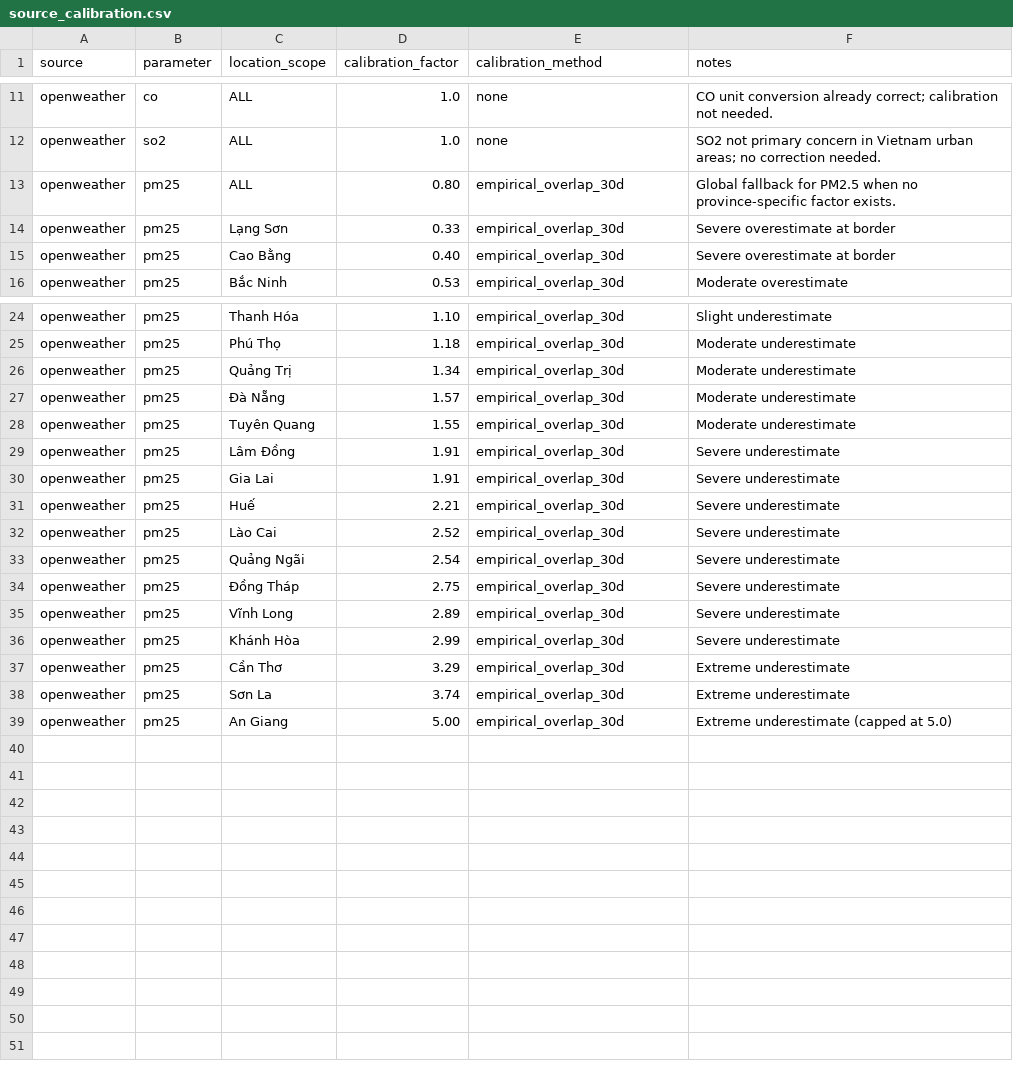
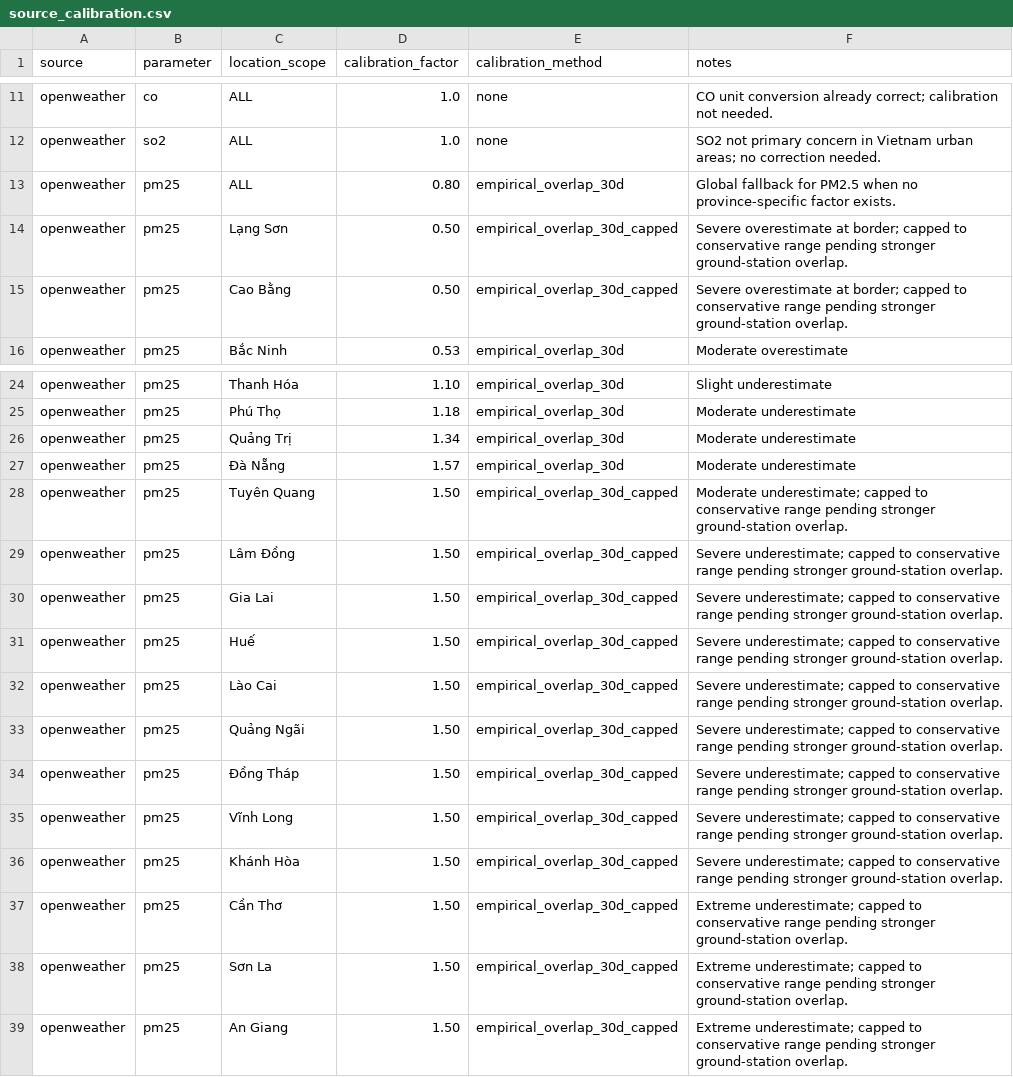
Before and after one commit to nhuongnguyen04/vietnam-air-quality-data-platform, a CSV file: dbt/dbt_tranform/seeds/source_calibration.csv, drawn as a sheet; only a part is shown, gaps mark what is left out.

Commit message:
feat: integrate confidence scoring and source mix tracking across analytical marts and status dashboard

```diff
--- a/dbt/dbt_tranform/seeds/source_calibration.csv
+++ b/dbt/dbt_tranform/seeds/source_calibration.csv
@@ -13,4 +13,4 @@ openweather,so2,ALL,1.0,none,SO2 not primary concern in Vietnam urban areas; no
 openweather,pm25,ALL,0.80,empirical_overlap_30d,"Global fallback for PM2.5 when no province-specific factor exists."
-openweather,pm25,Lạng Sơn,0.33,empirical_overlap_30d,"Severe overestimate at border"
-openweather,pm25,Cao Bằng,0.40,empirical_overlap_30d,"Severe overestimate at border"
+openweather,pm25,Lạng Sơn,0.50,empirical_overlap_30d_capped,"Severe overestimate at border; capped to conservative range pending stronger ground-station overlap."
+openweather,pm25,Cao Bằng,0.50,empirical_overlap_30d_capped,"Severe overestimate at border; capped to conservative range pending stronger ground-station overlap."
 openweather,pm25,Bắc Ninh,0.53,empirical_overlap_30d,"Moderate overestimate"
@@ -27,13 +27,13 @@ openweather,pm25,Quảng Trị,1.34,empirical_overlap_30d,"Moderate underestimat
 openweather,pm25,Đà Nẵng,1.57,empirical_overlap_30d,"Moderate underestimate"
-openweather,pm25,Tuyên Quang,1.55,empirical_overlap_30d,"Moderate underestimate"
-openweather,pm25,Lâm Đồng,1.91,empirical_overlap_30d,"Severe underestimate"
-openweather,pm25,Gia Lai,1.91,empirical_overlap_30d,"Severe underestimate"
-openweather,pm25,Huế,2.21,empirical_overlap_30d,"Severe underestimate"
-openweather,pm25,Lào Cai,2.52,empirical_overlap_30d,"Severe underestimate"
-openweather,pm25,Quảng Ngãi,2.54,empirical_overlap_30d,"Severe underestimate"
-openweather,pm25,Đồng Tháp,2.75,empirical_overlap_30d,"Severe underestimate"
-openweather,pm25,Vĩnh Long,2.89,empirical_overlap_30d,"Severe underestimate"
-openweather,pm25,Khánh Hòa,2.99,empirical_overlap_30d,"Severe underestimate"
-openweather,pm25,Cần Thơ,3.29,empirical_overlap_30d,"Extreme underestimate"
-openweather,pm25,Sơn La,3.74,empirical_overlap_30d,"Extreme underestimate"
-openweather,pm25,An Giang,5.00,empirical_overlap_30d,"Extreme underestimate (capped at 5.0)"
+openweather,pm25,Tuyên Quang,1.50,empirical_overlap_30d_capped,"Moderate underestimate; capped to conservative range pending stronger ground-station overlap."
+openweather,pm25,Lâm Đồng,1.50,empirical_overlap_30d_capped,"Severe underestimate; capped to conservative range pending stronger ground-station overlap."
+openweather,pm25,Gia Lai,1.50,empirical_overlap_30d_capped,"Severe underestimate; capped to conservative range pending stronger ground-station overlap."
+openweather,pm25,Huế,1.50,empirical_overlap_30d_capped,"Severe underestimate; capped to conservative range pending stronger ground-station overlap."
+openweather,pm25,Lào Cai,1.50,empirical_overlap_30d_capped,"Severe underestimate; capped to conservative range pending stronger ground-station overlap."
+openweather,pm25,Quảng Ngãi,1.50,empirical_overlap_30d_capped,"Severe underestimate; capped to conservative range pending stronger ground-station overlap."
+openweather,pm25,Đồng Tháp,1.50,empirical_overlap_30d_capped,"Severe underestimate; capped to conservative range pending stronger ground-station overlap."
+openweather,pm25,Vĩnh Long,1.50,empirical_overlap_30d_capped,"Severe underestimate; capped to conservative range pending stronger ground-station overlap."
+openweather,pm25,Khánh Hòa,1.50,empirical_overlap_30d_capped,"Severe underestimate; capped to conservative range pending stronger ground-station overlap."
+openweather,pm25,Cần Thơ,1.50,empirical_overlap_30d_capped,"Extreme underestimate; capped to conservative range pending stronger ground-station overlap."
+openweather,pm25,Sơn La,1.50,empirical_overlap_30d_capped,"Extreme underestimate; capped to conservative range pending stronger ground-station overlap."
+openweather,pm25,An Giang,1.50,empirical_overlap_30d_capped,"Extreme underestimate; capped to conservative range pending stronger ground-station overlap."
```
Also changed, not shown: 31 other files.
